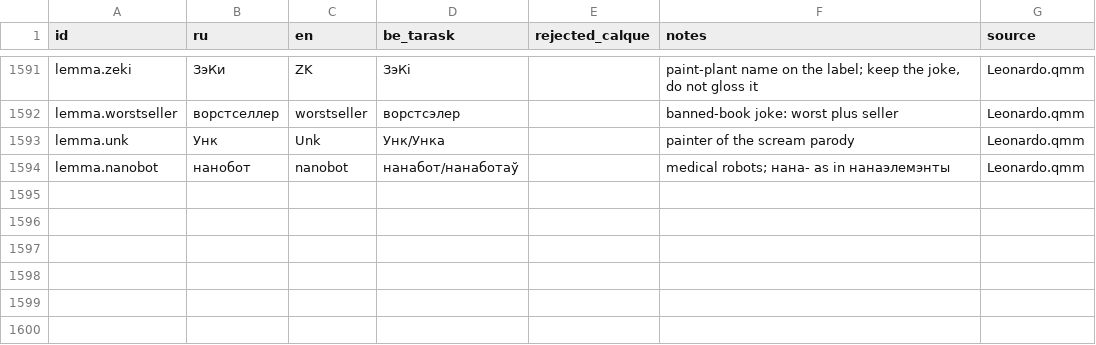
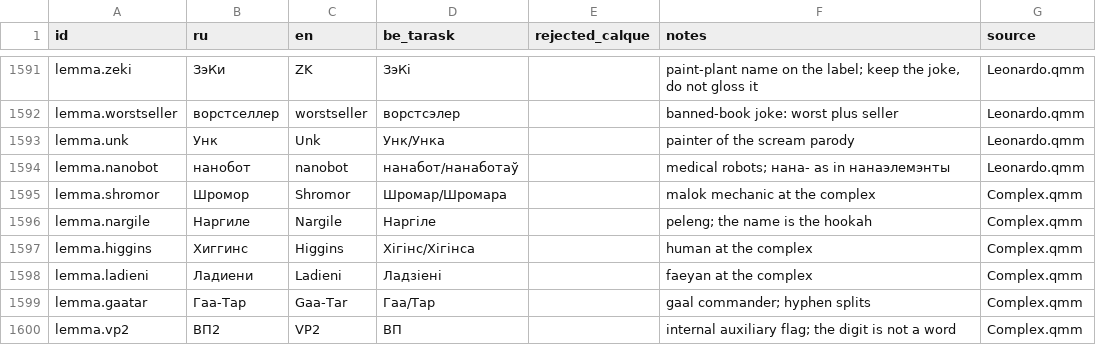
Before and after one commit to siarhei-zavadski/space-rangers-be-translation, a TSV file: TERMBASE.tsv, drawn as a sheet; only a part is shown, gaps mark what is left out.

```diff
--- a/TERMBASE.tsv
+++ b/TERMBASE.tsv
@@ -1594 +1594,7 @@ lemma.unk	Унк	Unk	Унк/Унка		painter of the scream parody	Leonardo.qmm
 lemma.nanobot	нанобот	nanobot	нанабот/нанаботаў		medical robots; нана- as in нанаэлемэнты	Leonardo.qmm
+lemma.shromor	Шромор	Shromor	Шромар/Шромара		malok mechanic at the complex	Complex.qmm
+lemma.nargile	Наргиле	Nargile	Наргіле		peleng; the name is the hookah	Complex.qmm
+lemma.higgins	Хиггинс	Higgins	Хігінс/Хігінса		human at the complex	Complex.qmm
+lemma.ladieni	Ладиени	Ladieni	Ладзіені		faeyan at the complex	Complex.qmm
+lemma.gaatar	Гаа-Тар	Gaa-Tar	Гаа/Тар		gaal commander; hyphen splits	Complex.qmm
+lemma.vp2	ВП2	VP2	ВП		internal auxiliary flag; the digit is not a word	Complex.qmm
```
Also changed, not shown: 1 other file.
